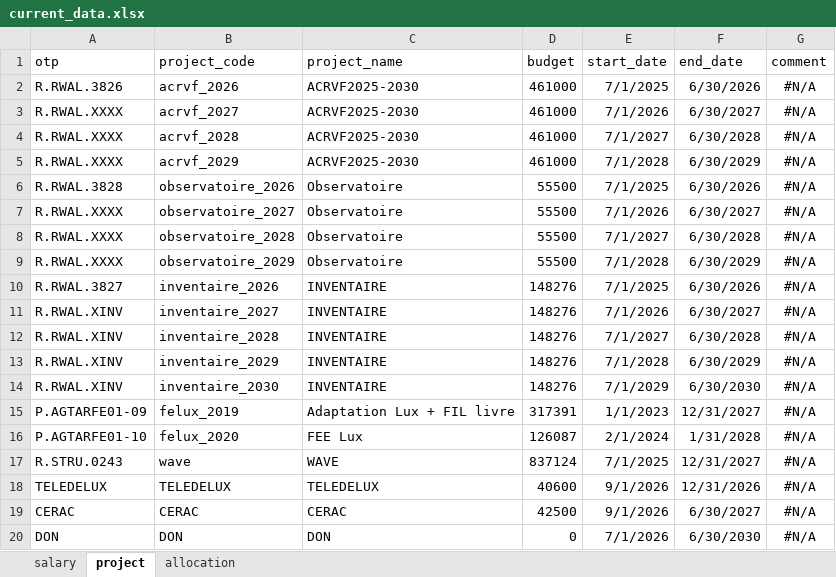
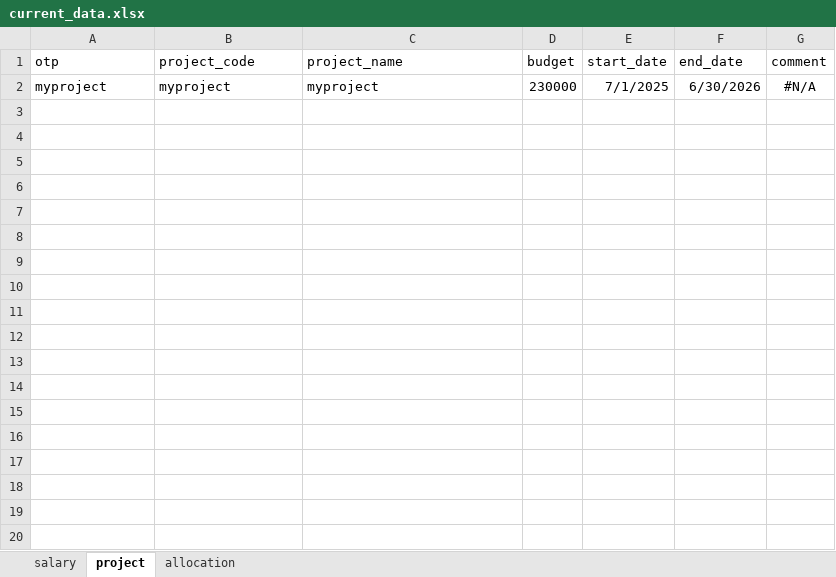
Before and after one commit to GauthierLigot/GRFBudget, an Excel workbook: data/current_data.xlsx, sheet project, drawn as a sheet; values as stored, in another font and other column widths than the file's, no borders; removed rows and columns are numbered as before the commit, all else as after; the diff names each change by its address in the sheet, - before the commit and + after, or states it on an @@ line.

```diff
--- a/data/current_data.xlsx (sheet project)
+++ b/data/current_data.xlsx (sheet project)
-row 2: R.RWAL.3826 | acrvf_2026 | ACRVF2025-2030 | 461000 | 7/1/2025 | 6/30/2026 | #N/A
-row 3: R.RWAL.XXXX | acrvf_2027 | ACRVF2025-2030 | 461000 | 7/1/2026 | 6/30/2027 | #N/A
-row 4: R.RWAL.XXXX | acrvf_2028 | ACRVF2025-2030 | 461000 | 7/1/2027 | 6/30/2028 | #N/A
-row 5: R.RWAL.XXXX | acrvf_2029 | ACRVF2025-2030 | 461000 | 7/1/2028 | 6/30/2029 | #N/A
-row 6: R.RWAL.3828 | observatoire_2026 | Observatoire | 55500 | 7/1/2025 | 6/30/2026 | #N/A
-row 7: R.RWAL.XXXX | observatoire_2027 | Observatoire | 55500 | 7/1/2026 | 6/30/2027 | #N/A
-row 8: R.RWAL.XXXX | observatoire_2028 | Observatoire | 55500 | 7/1/2027 | 6/30/2028 | #N/A
-row 9: R.RWAL.XXXX | observatoire_2029 | Observatoire | 55500 | 7/1/2028 | 6/30/2029 | #N/A
-row 10: R.RWAL.3827 | inventaire_2026 | INVENTAIRE | 148276 | 7/1/2025 | 6/30/2026 | #N/A
-row 11: R.RWAL.XINV | inventaire_2027 | INVENTAIRE | 148276 | 7/1/2026 | 6/30/2027 | #N/A
-row 12: R.RWAL.XINV | inventaire_2028 | INVENTAIRE | 148276 | 7/1/2027 | 6/30/2028 | #N/A
-row 13: R.RWAL.XINV | inventaire_2029 | INVENTAIRE | 148276 | 7/1/2028 | 6/30/2029 | #N/A
-row 14: R.RWAL.XINV | inventaire_2030 | INVENTAIRE | 148276 | 7/1/2029 | 6/30/2030 | #N/A
-row 15: P.AGTARFE01-09 | felux_2019 | Adaptation Lux + FIL livre | 317391 | 1/1/2023 | 12/31/2027 | #N/A
-row 16: P.AGTARFE01-10 | felux_2020 | FEE Lux | 126087 | 2/1/2024 | 1/31/2028 | #N/A
-row 17: R.STRU.0243 | wave | WAVE | 837124 | 7/1/2025 | 12/31/2027 | #N/A
-row 18: TELEDELUX | TELEDELUX | TELEDELUX | 40600 | 9/1/2026 | 12/31/2026 | #N/A
-row 19: CERAC | CERAC | CERAC | 42500 | 9/1/2026 | 6/30/2027 | #N/A
-row 20: DON | DON | DON | 0 | 7/1/2026 | 6/30/2030 | #N/A
+row 2: myproject | myproject | myproject | 230000 | 7/1/2025 | 6/30/2026 | #N/A
```
Also changed, not shown: sheet allocation, sheet salary.
